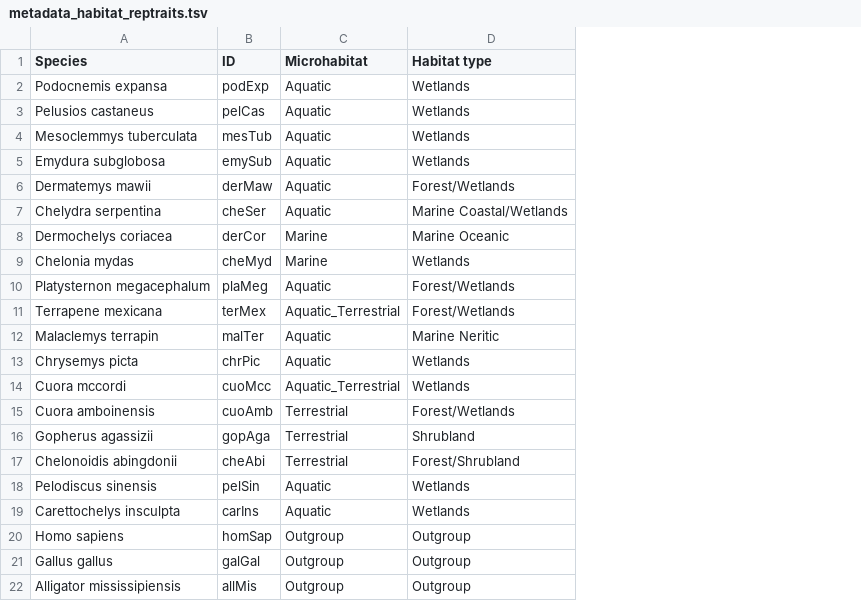
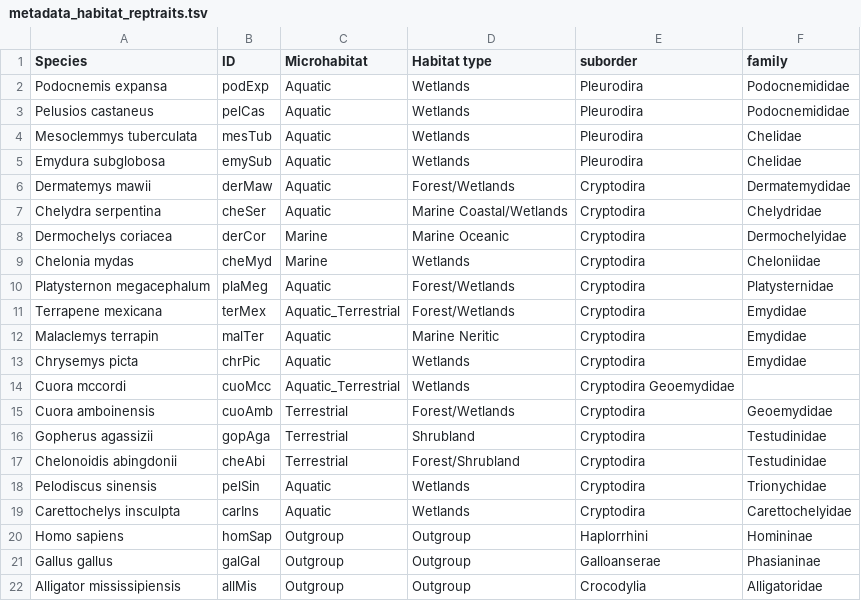
Before and after one commit to YuejiaoHuang/turtle-jeans, a TSV file: Data/metadata_habitat_reptraits.tsv, drawn as a sheet; the diff names each change by its address in the sheet, - before the commit and + after, or states it on an @@ line.

```diff
--- a/Data/metadata_habitat_reptraits.tsv
+++ b/Data/metadata_habitat_reptraits.tsv
+column E (suborder), rows 2-22: Pleurodira | Pleurodira | Pleurodira | Pleurodira | Cryptodira | Cryptodira | Cryptodira | Cryptodira | Cryptodira | Cryptodira | Cryptodira | Cryptodira | Cryptodira Geoemydidae | Cryptodira | Cryptodira | Cryptodira | Cryptodira | Cryptodira | Haplorrhini | Galloanserae | Crocodylia
+column F (family), rows 2-22: Podocnemididae | Podocnemididae | Chelidae | Chelidae | Dermatemydidae | Chelydridae | Dermochelyidae | Cheloniidae | Platysternidae | Emydidae | Emydidae | Emydidae |  | Geoemydidae | Testudinidae | Testudinidae | Trionychidae | Carettochelyidae | Homininae | Phasianinae | Alligatoridae
```
Also changed, not shown: 5 other files.
